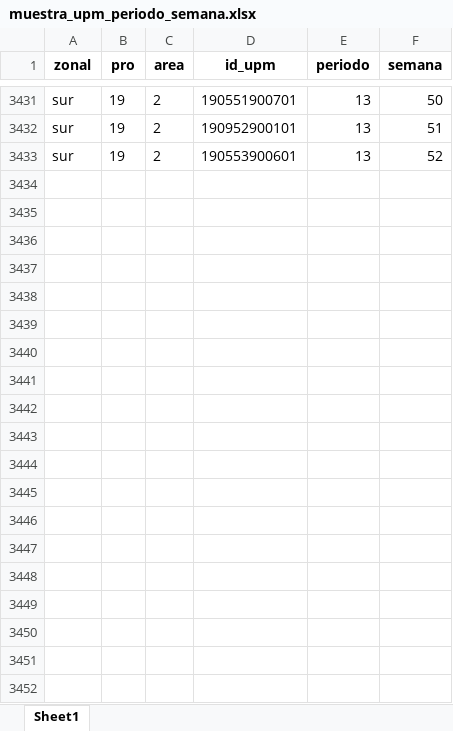
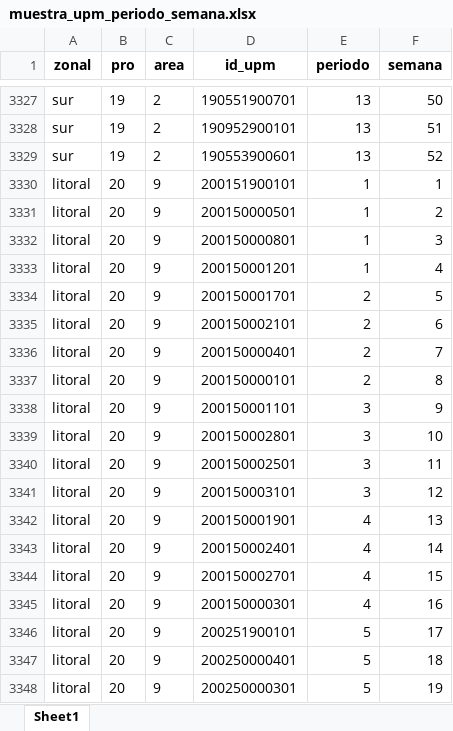
Before and after one commit to ohmar2023/enighur_2024, an Excel workbook: productos/02_muestra_upm/muestra_upm_periodo_semana.xlsx, sheet Sheet1, drawn as a sheet; only a part is shown, gaps mark what is left out; values as stored, in another font and other column widths than the file's, no borders; the diff covers the shown part only; the diff names each change by its address in the sheet, - before the commit and + after, or states it on an @@ line.

```diff
--- a/productos/02_muestra_upm/muestra_upm_periodo_semana.xlsx (sheet Sheet1)
+++ b/productos/02_muestra_upm/muestra_upm_periodo_semana.xlsx (sheet Sheet1)
+row 3330: litoral | 20 | 9 | 200151900101 | 1 | 1
+row 3331: litoral | 20 | 9 | 200150000501 | 1 | 2
+row 3332: litoral | 20 | 9 | 200150000801 | 1 | 3
+row 3333: litoral | 20 | 9 | 200150001201 | 1 | 4
+row 3334: litoral | 20 | 9 | 200150001701 | 2 | 5
+row 3335: litoral | 20 | 9 | 200150002101 | 2 | 6
+row 3336: litoral | 20 | 9 | 200150000401 | 2 | 7
+row 3337: litoral | 20 | 9 | 200150000101 | 2 | 8
+row 3338: litoral | 20 | 9 | 200150001101 | 3 | 9
+row 3339: litoral | 20 | 9 | 200150002801 | 3 | 10
+row 3340: litoral | 20 | 9 | 200150002501 | 3 | 11
+row 3341: litoral | 20 | 9 | 200150003101 | 3 | 12
+row 3342: litoral | 20 | 9 | 200150001901 | 4 | 13
+row 3343: litoral | 20 | 9 | 200150002401 | 4 | 14
+row 3344: litoral | 20 | 9 | 200150002701 | 4 | 15
+row 3345: litoral | 20 | 9 | 200150000301 | 4 | 16
+row 3346: litoral | 20 | 9 | 200251900101 | 5 | 17
+row 3347: litoral | 20 | 9 | 200250000401 | 5 | 18
+row 3348: litoral | 20 | 9 | 200250000301 | 5 | 19
```
Also changed, not shown: 80 added rows, 99 removed rows and 5 moved rows elsewhere in this sheet, productos/02_muestra_upm/muestra_upm_man_sec.xlsx, 12 other files.
